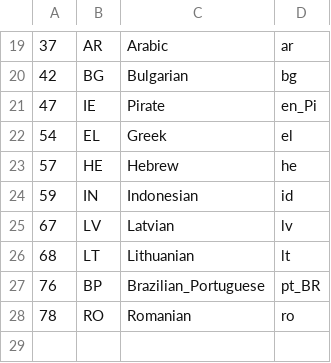
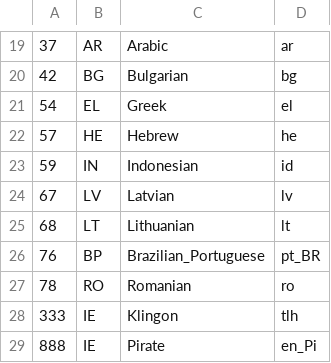
Before and after one commit to mobbler/mobbler, a CSV file: group/languages.csv, drawn as a sheet; only a part is shown, gaps mark what is left out; removed rows and columns are numbered as before the commit, all else as after; the diff names each change by its address in the sheet, - before the commit and + after, or states it on an @@ line.

Commit message:
* Added Klingon, thanks to qurgh lungqIj (333/IE/tlh: Klingons like 3s)  * Renumbered Pirate from 47/IE to 888/IE ("Pieces of eight! Pieces of eight! Pieces of eight!")  * Fixed some includes from <mobbler*.rsg> to "mobbler*.rsh.h"  * Some mostly cosmetic code review actions to the new musicappobservermpx

```diff
--- a/group/languages.csv
+++ b/group/languages.csv
-row 21: 47 | IE | Pirate | en_Pi
+row 28: 333 | IE | Klingon | tlh
+row 29: 888 | IE | Pirate | en_Pi
```
Also changed, not shown: 9 other files.
